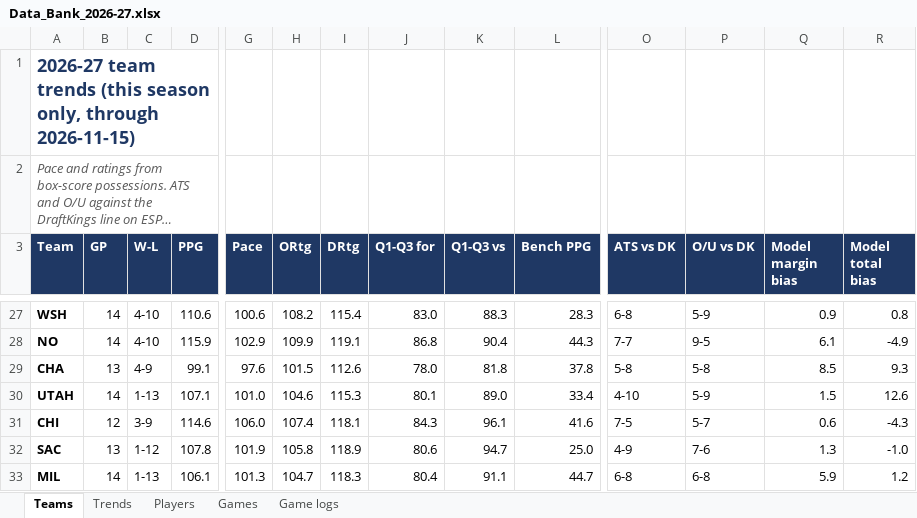
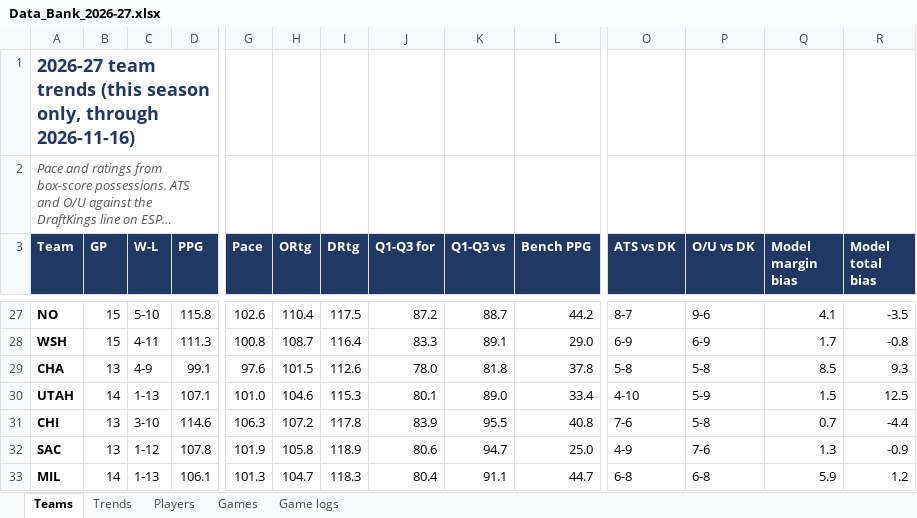
Before and after one commit to HeyShawtty/nba-quant-desk, an Excel workbook: reports/Data_Bank_2026-27.xlsx, sheet Teams, drawn as a sheet; only a part is shown, gaps mark what is left out; long unchanged cells end in …; values as stored, in another font and other column widths than the file's, no borders; removed rows and columns are numbered as before the commit, all else as after; rows hold the shown columns only; the diff covers the shown part only; the diff names each change by its address in the sheet, - before the commit and + after, or states it on an @@ line.

```diff
--- a/reports/Data_Bank_2026-27.xlsx (sheet Teams)
+++ b/reports/Data_Bank_2026-27.xlsx (sheet Teams)
-A1 (Team): …only, through 2026-11-15)
+A1 (Team): …only, through 2026-11-16)
+row 27: NO | 15 | 5-10 | 115.8 | 102.6 | 110.4 | 117.5 | 87.2 | 88.7 | 44.2 | 8-7 | 9-6 | 4.1 | -3.5
-B28 (GP): 14
+B28 (GP): 15
-C28 (W-L): 4-10
+C28 (W-L): 4-11
-D28 (PPG): 110.6
+D28 (PPG): 111.3
-G28 (Pace): 100.6
+G28 (Pace): 100.8
-H28 (ORtg): 108.2
+H28 (ORtg): 108.7
-I28 (DRtg): 115.4
+I28 (DRtg): 116.4
-J28 (Q1-Q3 for): 83.0
+J28 (Q1-Q3 for): 83.3
-K28 (Q1-Q3 vs): 88.3
+K28 (Q1-Q3 vs): 89.1
-L28 (Bench PPG): 28.3
+L28 (Bench PPG): 29.0
-O28 (ATS vs DK): 6-8
+O28 (ATS vs DK): 6-9
-P28 (O/U vs DK): 5-9
+P28 (O/U vs DK): 6-9
-Q28 (Model margin bias): 0.9
+Q28 (Model margin bias): 1.7
-R28 (Model total bias): 0.8
+R28 (Model total bias): -0.8
-row 28: NO | 14 | 4-10 | 115.9 | 102.9 | 109.9 | 119.1 | 86.8 | 90.4 | 44.3 | 7-7 | 9-5 | 6.1 | -4.9
-R30 (Model total bias): 12.6
+R30 (Model total bias): 12.5
-B31 (GP): 12
+B31 (GP): 13
-C31 (W-L): 3-9
+C31 (W-L): 3-10
-G31 (Pace): 106.0
+G31 (Pace): 106.3
-H31 (ORtg): 107.4
+H31 (ORtg): 107.2
-I31 (DRtg): 118.1
+I31 (DRtg): 117.8
-J31 (Q1-Q3 for): 84.3
+J31 (Q1-Q3 for): 83.9
-K31 (Q1-Q3 vs): 96.1
+K31 (Q1-Q3 vs): 95.5
-L31 (Bench PPG): 41.6
+L31 (Bench PPG): 40.8
-O31 (ATS vs DK): 7-5
+O31 (ATS vs DK): 7-6
-P31 (O/U vs DK): 5-7
+P31 (O/U vs DK): 5-8
-Q31 (Model margin bias): 0.6
+Q31 (Model margin bias): 0.7
-R31 (Model total bias): -4.3
+R31 (Model total bias): -4.4
-R32 (Model total bias): -1.0
+R32 (Model total bias): -0.9
```
Also changed, not shown: 7 added rows, 7 removed rows and 103 edited cells elsewhere in this sheet, sheet Game logs, sheet Players, sheet Trends, sheet Games, 14 other files.
